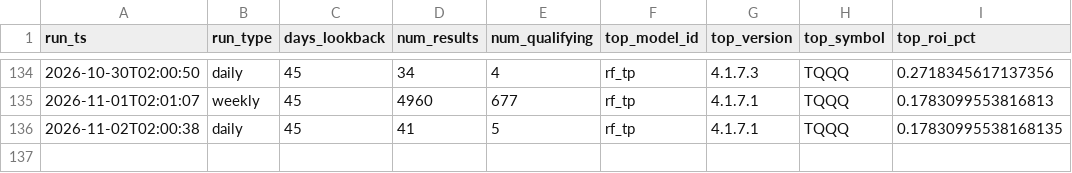
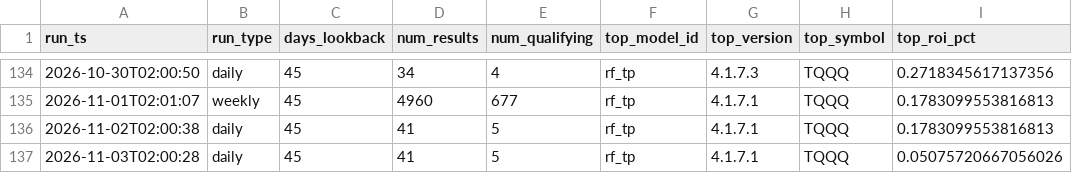
Before and after one commit to tenex-lab/tenex-lab.github.io, a CSV file: registry/run_log.csv, drawn as a sheet; only a part is shown, gaps mark what is left out.

Commit message:
Daily run: 20261103

```diff
--- a/registry/run_log.csv
+++ b/registry/run_log.csv
@@ -135,2 +135,3 @@ run_ts,run_type,days_lookback,num_results,num_qualifying,top_model_id,top_versio
 2026-11-01T02:01:07,weekly,45,4960,677,rf_tp,4.1.7.1,TQQQ,0.1783099553816813
-2026-11-02T02:00:38,daily,45,41,5,rf_tp,4.1.7.1,TQQQ,0.17830995538168135
+2026-11-02T02:00:38,daily,45,41,5,rf_tp,4.1.7.1,TQQQ,0.1783099553816813
+2026-11-03T02:00:28,daily,45,41,5,rf_tp,4.1.7.1,TQQQ,0.05075720667056026
```
Also changed, not shown: registry/live_daily.csv, 2 other files.
